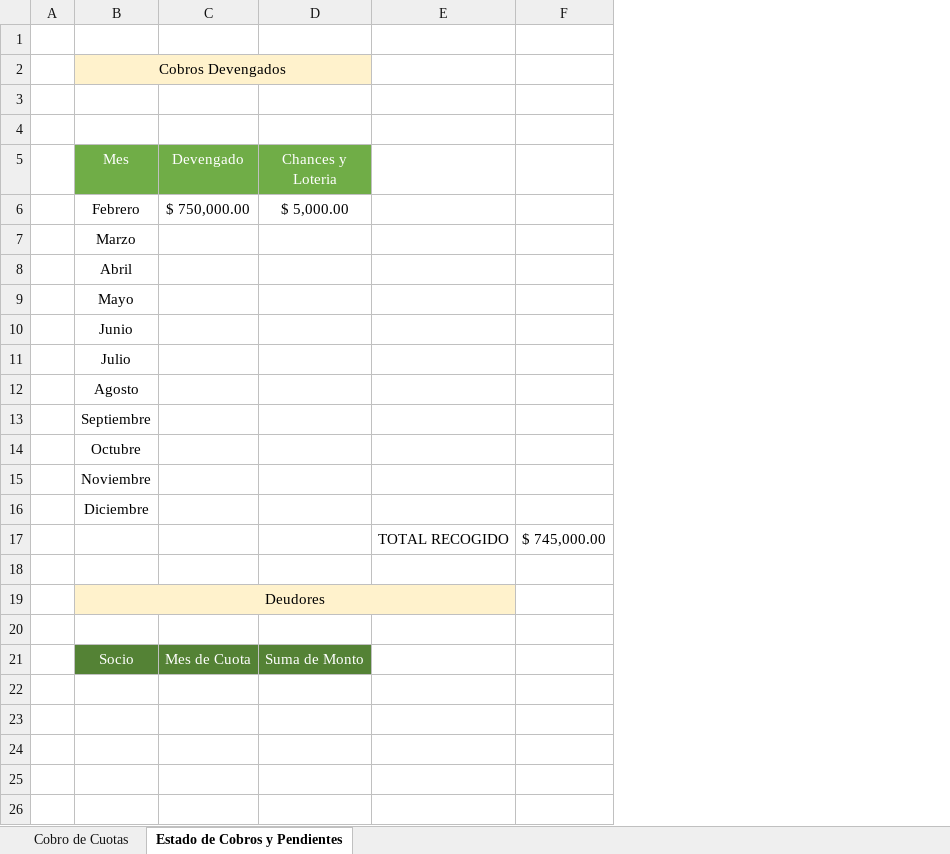
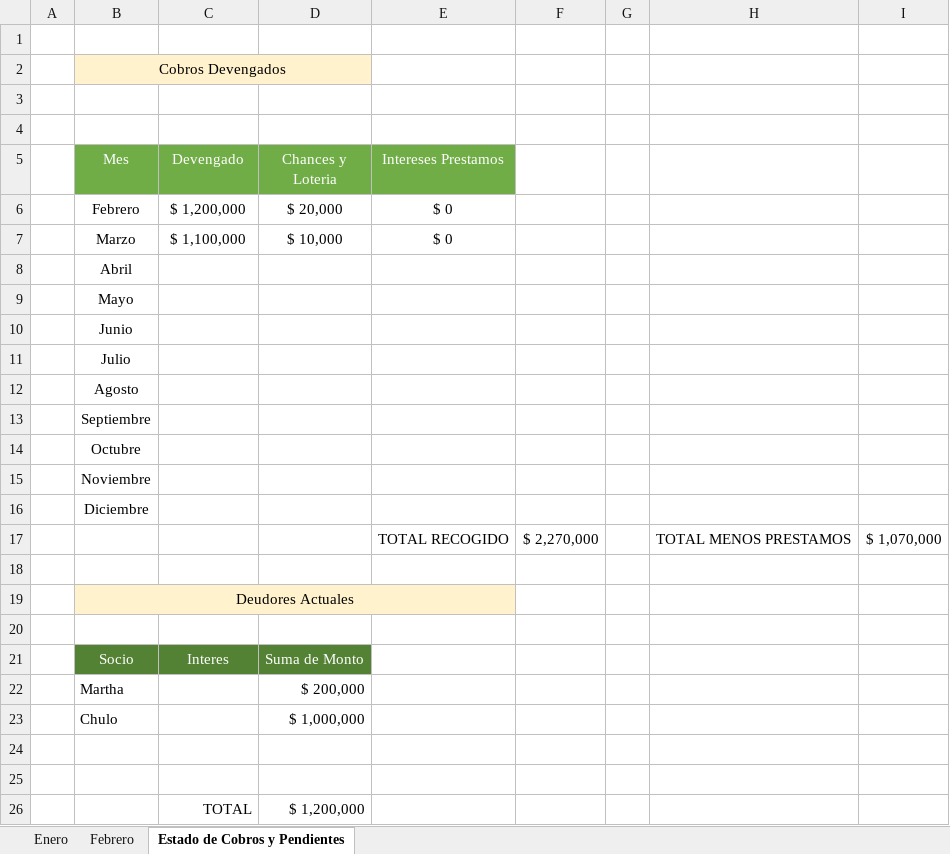
Before and after one commit to mauricio80/Angular_Proyects, an Excel workbook: util/planilla-de-excel-de-cuotas-de-socios.xlsx, sheet Estado de Cobros y Pendientes, drawn as a sheet; values as stored, in another font and other column widths than the file's, no borders; removed rows and columns are numbered as before the commit, all else as after; the diff names each change by its address in the sheet, - before the commit and + after, or states it on an @@ line.

```diff
--- a/util/planilla-de-excel-de-cuotas-de-socios.xlsx (sheet Estado de Cobros y Pendientes)
+++ b/util/planilla-de-excel-de-cuotas-de-socios.xlsx (sheet Estado de Cobros y Pendientes)
-sheet tab: Cobro de Cuotas
+sheet tab: Enero
+sheet tab: Febrero
-column F, row 17: $ 745,000.00
+column F, row 17: $ 2,270,000
+column G, empty
+column H, row 17: TOTAL MENOS PRESTAMOS
+column I, row 17: $ 1,070,000
-E5: (empty)
+E5: Intereses Prestamos
-E5 fill: none
+E5 fill: #70AD47
-row 6:  | Febrero | $ 750,000.00 | $ 5,000.00
-row 7:  | Marzo
+row 6:  | Febrero | $ 1,200,000 | $ 20,000 | $ 0
+row 7:  | Marzo | $ 1,100,000 | $ 10,000 | $ 0
-B19 (Mes): Deudores
+B19 (Mes): Deudores Actuales
-C21 (Devengado): Mes de Cuota
+C21 (Devengado): Interes
+row 22:  | Martha |  | $ 200,000
+row 23:  | Chulo |  | $ 1,000,000
+row 24: (empty)
+row 25: (empty)
+row 26:  |  | TOTAL | $ 1,200,000
```
Also changed, not shown: sheet Enero.
